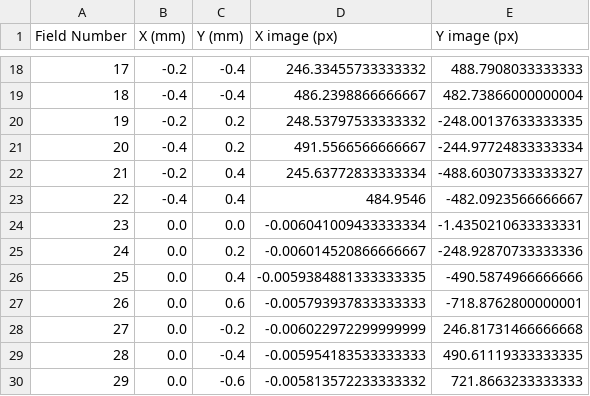
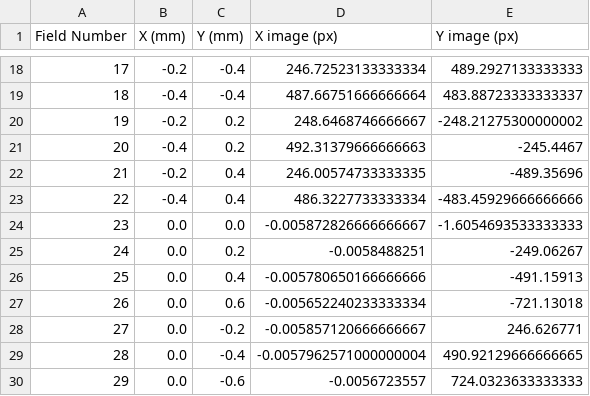
Before and after one commit to DanielShteinbok/Zemax-PSF-Generator, a CSV file: metafile.csv, drawn as a sheet; only a part is shown, gaps mark what is left out; the diff covers the shown part only.

```diff
--- a/metafile.csv
+++ b/metafile.csv
@@ -18,13 +18,13 @@ Field Number,X (mm),Y (mm),X image (px),Y image (px)
-17,-0.2,-0.4,246.33455733333332,488.7908033333333
-18,-0.4,-0.4,486.2398866666667,482.73866000000004
-19,-0.2,0.2,248.53797533333332,-248.00137633333335
-20,-0.4,0.2,491.5566566666667,-244.97724833333334
-21,-0.2,0.4,245.63772833333334,-488.60307333333327
-22,-0.4,0.4,484.9546,-482.0923566666667
-23,0.0,0.0,-0.006041009433333334,-1.4350210633333331
-24,0.0,0.2,-0.006014520866666667,-248.92870733333336
-25,0.0,0.4,-0.0059384881333333335,-490.5874966666666
-26,0.0,0.6,-0.005793937833333333,-718.8762800000001
-27,0.0,-0.2,-0.006022972299999999,246.81731466666668
-28,0.0,-0.4,-0.005954183533333333,490.61119333333335
-29,0.0,-0.6,-0.005813572233333332,721.8663233333333
+17,-0.2,-0.4,246.72523133333334,489.2927133333333
+18,-0.4,-0.4,487.66751666666664,483.88723333333337
+19,-0.2,0.2,248.6468746666667,-248.21275300000002
+20,-0.4,0.2,492.31379666666663,-245.4467
+21,-0.2,0.4,246.00574733333335,-489.35696
+22,-0.4,0.4,486.3227733333334,-483.45929666666666
+23,0.0,0.0,-0.005872826666666667,-1.6054693533333333
+24,0.0,0.2,-0.0058488251,-249.06267
+25,0.0,0.4,-0.005780650166666666,-491.15913
+26,0.0,0.6,-0.005652240233333334,-721.13018
+27,0.0,-0.2,-0.005857120666666667,246.626771
+28,0.0,-0.4,-0.0057962571000000004,490.92129666666665
+29,0.0,-0.6,-0.0056723557,724.0323633333333
```
Also changed, not shown: 32 edited cells elsewhere in this file, 29 other files.
